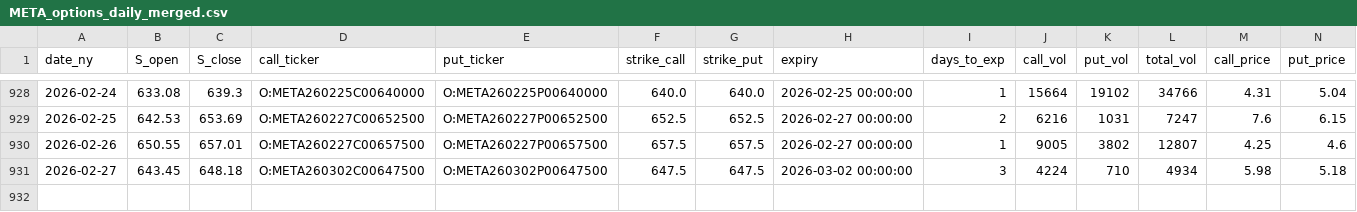
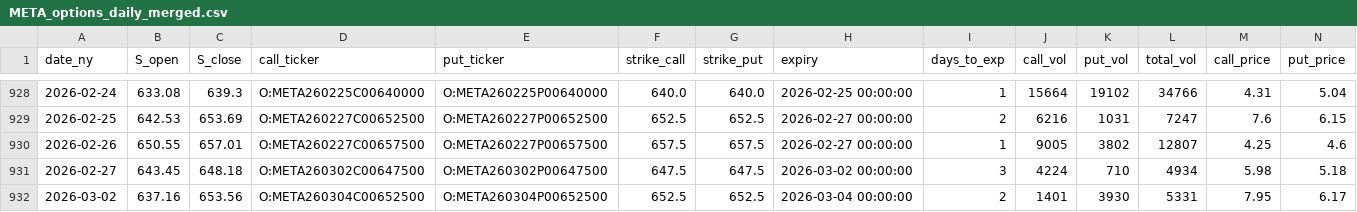
Before and after one commit to KieferOng/dispersion-trading, a CSV file: data2/META_options_daily_merged.csv, drawn as a sheet; only a part is shown, gaps mark what is left out; rows hold the shown columns only; the diff names each change by its address in the sheet, - before the commit and + after, or states it on an @@ line.

```diff
--- a/data2/META_options_daily_merged.csv
+++ b/data2/META_options_daily_merged.csv
+row 932: 2026-03-02 | 637.16 | 653.56 | O:META260304C00652500 | O:META260304P00652500 | 652.5 | 652.5 | 2026-03-04 00:00:00 | 2 | 1401 | 3930 | 5331 | 7.95 | 6.17
```
Also changed, not shown: data2/AAPL_options_daily_merged.csv, data2/GOOG_options_daily_merged.csv, 12 other files.
